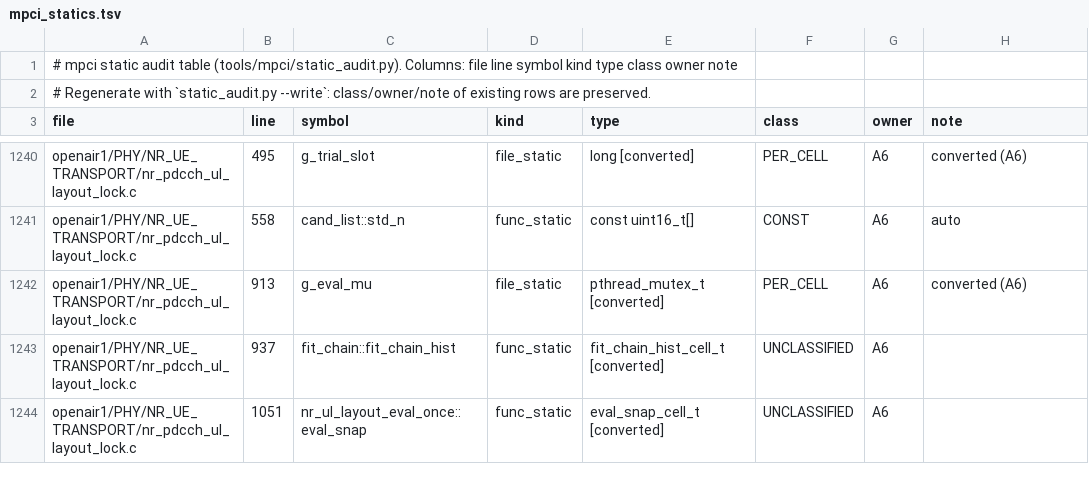
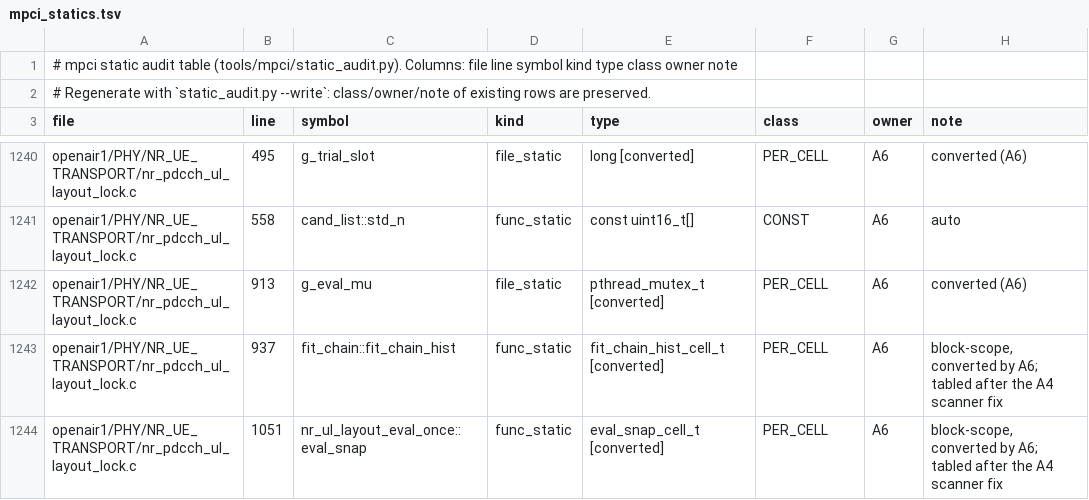
Before and after one commit to nico-net/passive_agnostic_rx_for_sensing, a TSV file: tools/mpci/mpci_statics.tsv, drawn as a sheet; only a part is shown, gaps mark what is left out; the diff covers the shown part only.

```diff
--- a/tools/mpci/mpci_statics.tsv
+++ b/tools/mpci/mpci_statics.tsv
@@ -1242,3 +1242,3 @@ openair1/PHY/NR_UE_TRANSPORT/nr_pdcch_ul_layout_lock.c	558	cand_list::std_n	func
 openair1/PHY/NR_UE_TRANSPORT/nr_pdcch_ul_layout_lock.c	913	g_eval_mu	file_static	pthread_mutex_t [converted]	PER_CELL	A6	converted (A6)
-openair1/PHY/NR_UE_TRANSPORT/nr_pdcch_ul_layout_lock.c	937	fit_chain::fit_chain_hist	func_static	fit_chain_hist_cell_t [converted]	UNCLASSIFIED	A6	
-openair1/PHY/NR_UE_TRANSPORT/nr_pdcch_ul_layout_lock.c	1051	nr_ul_layout_eval_once::eval_snap	func_static	eval_snap_cell_t [converted]	UNCLASSIFIED	A6	
+openair1/PHY/NR_UE_TRANSPORT/nr_pdcch_ul_layout_lock.c	937	fit_chain::fit_chain_hist	func_static	fit_chain_hist_cell_t [converted]	PER_CELL	A6	 block-scope, converted by A6; tabled after the A4 scanner fix
+openair1/PHY/NR_UE_TRANSPORT/nr_pdcch_ul_layout_lock.c	1051	nr_ul_layout_eval_once::eval_snap	func_static	eval_snap_cell_t [converted]	PER_CELL	A6	 block-scope, converted by A6; tabled after the A4 scanner fix
```
Also changed, not shown: 58 edited cells elsewhere in this file.
